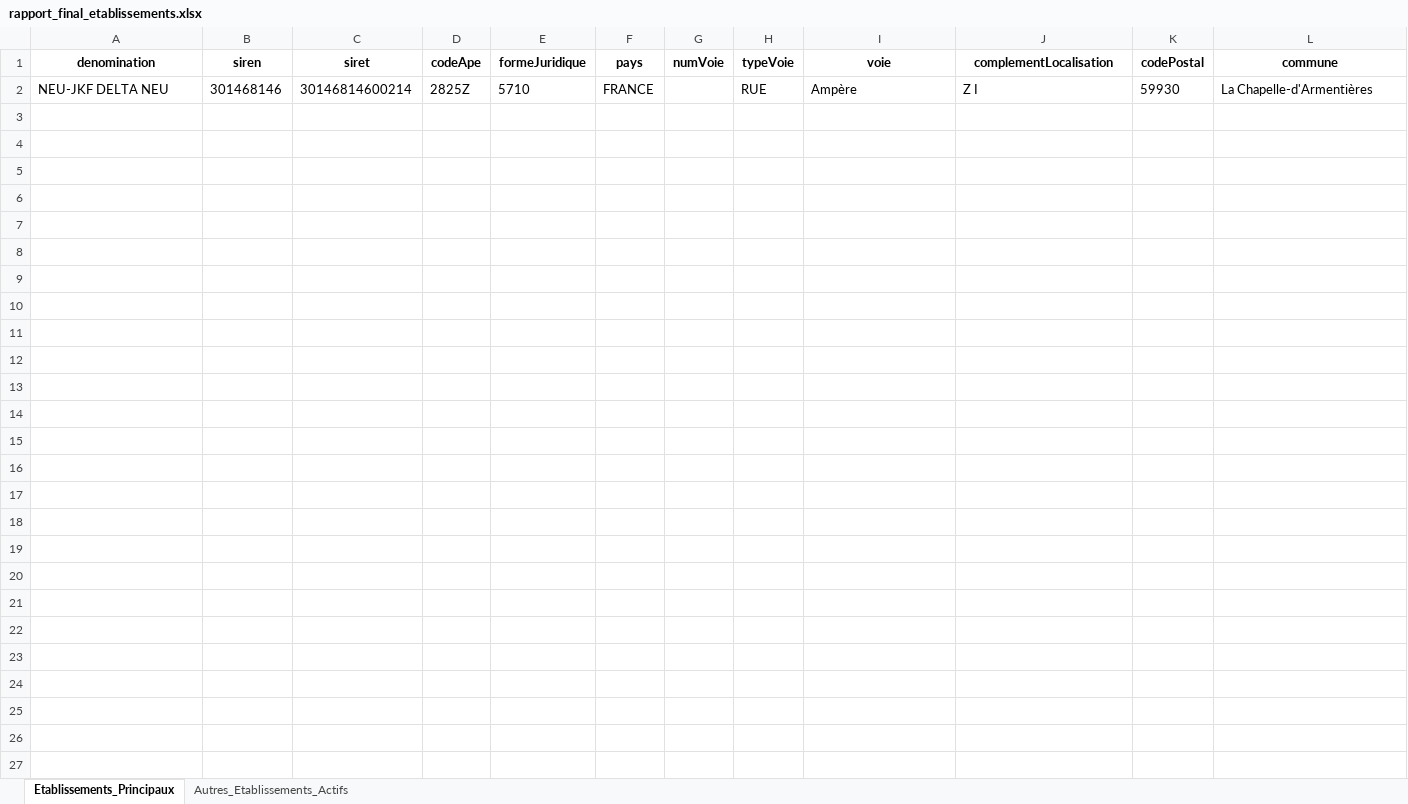
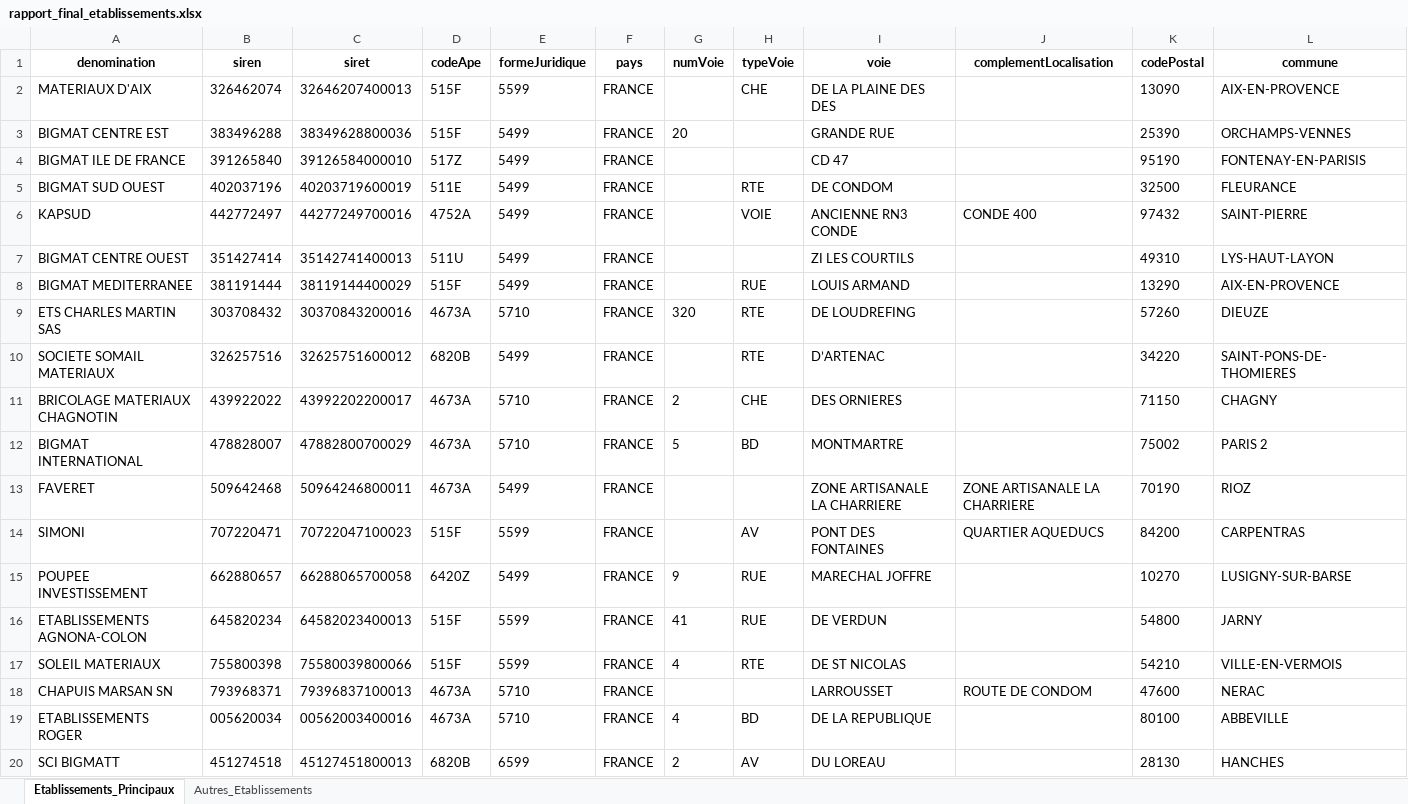
Before and after one commit to Nassim-Naoui-BMI/data_inpi, an Excel workbook: rapport_final_etablissements.xlsx, sheet Etablissements_Principaux, drawn as a sheet; only a part is shown; values as stored, in another font and other column widths than the file's, no borders; removed rows and columns are numbered as before the commit, all else as after; the diff covers the shown part only; the diff names each change by its address in the sheet, - before the commit and + after, or states it on an @@ line.

```diff
--- a/rapport_final_etablissements.xlsx (sheet Etablissements_Principaux)
+++ b/rapport_final_etablissements.xlsx (sheet Etablissements_Principaux)
-sheet tab: Autres_Etablissements_Actifs
+sheet tab: Autres_Etablissements
-row 2: NEU-JKF DELTA NEU | 301468146 | 30146814600214 | 2825Z | 5710 | FRANCE |  | RUE | Ampère | Z I | 59930 | La Chapelle-d'Armentières
+row 2: MATERIAUX D'AIX | 326462074 | 32646207400013 | 515F | 5599 | FRANCE |  | CHE | DE LA PLAINE DES DES |  | 13090 | AIX-EN-PROVENCE
+row 3: BIGMAT CENTRE EST | 383496288 | 38349628800036 | 515F | 5499 | FRANCE | 20 |  | GRANDE RUE |  | 25390 | ORCHAMPS-VENNES
+row 4: BIGMAT ILE DE FRANCE | 391265840 | 39126584000010 | 517Z | 5499 | FRANCE |  |  | CD 47 |  | 95190 | FONTENAY-EN-PARISIS
+row 5: BIGMAT SUD OUEST | 402037196 | 40203719600019 | 511E | 5499 | FRANCE |  | RTE | DE CONDOM |  | 32500 | FLEURANCE
+row 6: KAPSUD | 442772497 | 44277249700016 | 4752A | 5499 | FRANCE |  | VOIE | ANCIENNE RN3 CONDE | CONDE 400 | 97432 | SAINT-PIERRE
+row 7: BIGMAT CENTRE OUEST | 351427414 | 35142741400013 | 511U | 5499 | FRANCE |  |  | ZI LES COURTILS |  | 49310 | LYS-HAUT-LAYON
+row 8: BIGMAT MEDITERRANEE | 381191444 | 38119144400029 | 515F | 5499 | FRANCE |  | RUE | LOUIS ARMAND |  | 13290 | AIX-EN-PROVENCE
+row 9: ETS CHARLES MARTIN SAS | 303708432 | 30370843200016 | 4673A | 5710 | FRANCE | 320 | RTE | DE LOUDREFING |  | 57260 | DIEUZE
+row 10: SOCIETE SOMAIL MATERIAUX | 326257516 | 32625751600012 | 6820B | 5499 | FRANCE |  | RTE | D’ARTENAC |  | 34220 | SAINT-PONS-DE-THOMIERES
+row 11: BRICOLAGE MATERIAUX CHAGNOTIN | 439922022 | 43992202200017 | 4673A | 5710 | FRANCE | 2 | CHE | DES ORNIERES |  | 71150 | CHAGNY
+row 12: BIGMAT INTERNATIONAL | 478828007 | 47882800700029 | 4673A | 5710 | FRANCE | 5 | BD | MONTMARTRE |  | 75002 | PARIS 2
+row 13: FAVERET | 509642468 | 50964246800011 | 4673A | 5499 | FRANCE |  |  | ZONE ARTISANALE LA CHARRIERE | ZONE ARTISANALE LA CHARRIERE | 70190 | RIOZ
+row 14: SIMONI | 707220471 | 70722047100023 | 515F | 5599 | FRANCE |  | AV | PONT DES FONTAINES | QUARTIER AQUEDUCS | 84200 | CARPENTRAS
+row 15: POUPEE INVESTISSEMENT | 662880657 | 66288065700058 | 6420Z | 5499 | FRANCE | 9 | RUE | MARECHAL JOFFRE |  | 10270 | LUSIGNY-SUR-BARSE
+row 16: ETABLISSEMENTS AGNONA-COLON | 645820234 | 64582023400013 | 515F | 5599 | FRANCE | 41 | RUE | DE VERDUN |  | 54800 | JARNY
+row 17: SOLEIL MATERIAUX | 755800398 | 75580039800066 | 515F | 5599 | FRANCE | 4 | RTE | DE ST NICOLAS |  | 54210 | VILLE-EN-VERMOIS
+row 18: CHAPUIS MARSAN SN | 793968371 | 79396837100013 | 4673A | 5710 | FRANCE |  |  | LARROUSSET | ROUTE DE CONDOM | 47600 | NERAC
+row 19: ETABLISSEMENTS ROGER | 005620034 | 00562003400016 | 4673A | 5710 | FRANCE | 4 | BD | DE LA REPUBLIQUE |  | 80100 | ABBEVILLE
+row 20: SCI BIGMATT | 451274518 | 45127451800013 | 6820B | 6599 | FRANCE | 2 | AV | DU LOREAU |  | 28130 | HANCHES
```
Also changed, not shown: 128 added rows elsewhere in this sheet, sheet Autres_Etablissements, 6 other files.
